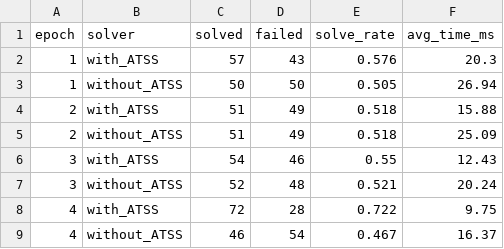
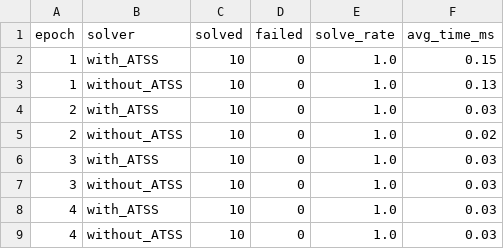
Before and after one commit to Unk1ndledAC/CertiProof, a CSV file: experiments/results/exp9_atss_learning_curve.csv, drawn as a sheet; only a part is shown; the diff covers the shown part only.

```diff
--- a/experiments/results/exp9_atss_learning_curve.csv
+++ b/experiments/results/exp9_atss_learning_curve.csv
@@ -1,9 +1,9 @@
 epoch,solver,solved,failed,solve_rate,avg_time_ms
-1,with_ATSS,57,43,0.576,20.3
-1,without_ATSS,50,50,0.505,26.94
-2,with_ATSS,51,49,0.518,15.88
-2,without_ATSS,51,49,0.518,25.09
-3,with_ATSS,54,46,0.55,12.43
-3,without_ATSS,52,48,0.521,20.24
-4,with_ATSS,72,28,0.722,9.75
-4,without_ATSS,46,54,0.467,16.37
+1,with_ATSS,10,0,1.0,0.15
+1,without_ATSS,10,0,1.0,0.13
+2,with_ATSS,10,0,1.0,0.03
+2,without_ATSS,10,0,1.0,0.02
+3,with_ATSS,10,0,1.0,0.03
+3,without_ATSS,10,0,1.0,0.03
+4,with_ATSS,10,0,1.0,0.03
+4,without_ATSS,10,0,1.0,0.03
```
Also changed, not shown: 20 removed rows and 48 edited cells elsewhere in this file, experiments/results/exp4_proof_quality.csv, experiments/results/exp5_ablation.csv, 15 other files.
